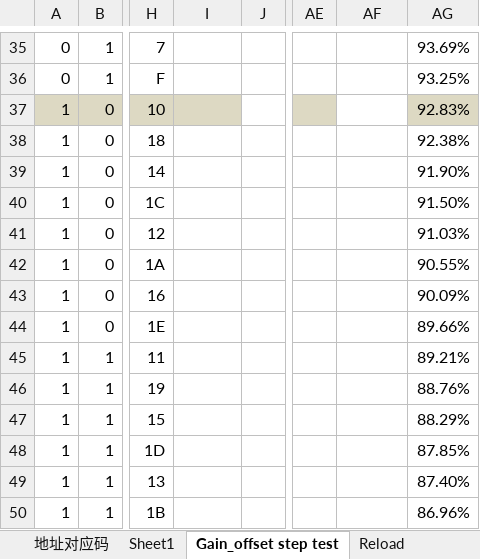
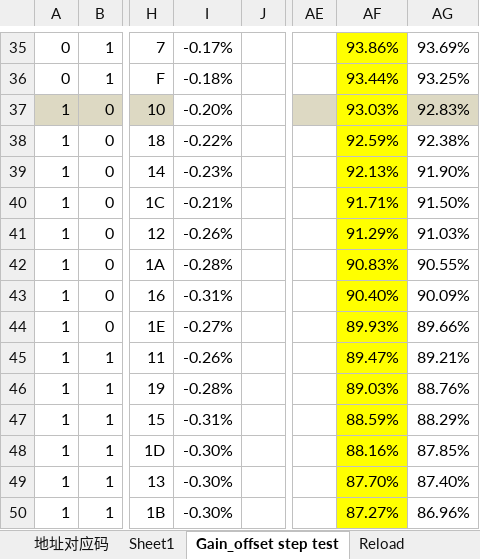
Before and after one commit to shJoshDing/SKCS_GUI_AUTO, an Excel workbook: SenkoMicro-SKCS-GUI - auto/Programming Discription/LABtest_公式_v1.2 (自动保存的).xlsx, sheet Gain_offset step test, drawn as a sheet; only a part is shown, gaps mark what is left out; values as stored, in another font and other column widths than the file's, no borders; charts and pictures not drawn; the diff covers the shown part only; the diff names each change by its address in the sheet, - before the commit and + after, or states it on an @@ line.

Commit message:
v4.3.2 support 1.65V offset
1. add trim code table for 1.65V,
2. select trim code table when choose offset,
3. modify target_offset to Target_offset

```diff
--- a/SenkoMicro-SKCS-GUI - auto/Programming Discription/LABtest_公式_v1.2 (自动保存的).xlsx (sheet Gain_offset step test)
+++ b/SenkoMicro-SKCS-GUI - auto/Programming Discription/LABtest_公式_v1.2 (自动保存的).xlsx (sheet Gain_offset step test)
-I35: (empty)
+I35: -0.17%
-AF35:AF50 fill: none
+AF35:AF50 fill: #FFFF00
-AF35: (empty)
+AF35: 93.86%
-I36: (empty)
+I36: -0.18%
-AF36: (empty)
+AF36: 93.44%
-I37: (empty)
+I37: -0.20%
-I37 fill: #DDD9C3
+I37 fill: none
-AF37: (empty)
+AF37: 93.03%
-I38: (empty)
+I38: -0.22%
-AF38: (empty)
+AF38: 92.59%
-I39: (empty)
+I39: -0.23%
-AF39: (empty)
+AF39: 92.13%
-I40: (empty)
+I40: -0.21%
-AF40: (empty)
+AF40: 91.71%
-I41: (empty)
+I41: -0.26%
-AF41: (empty)
+AF41: 91.29%
-I42: (empty)
+I42: -0.28%
-AF42: (empty)
+AF42: 90.83%
-I43: (empty)
+I43: -0.31%
-AF43: (empty)
+AF43: 90.40%
-I44: (empty)
+I44: -0.27%
-AF44: (empty)
+AF44: 89.93%
-I45: (empty)
+I45: -0.26%
-AF45: (empty)
+AF45: 89.47%
-I46: (empty)
+I46: -0.28%
-AF46: (empty)
+AF46: 89.03%
-I47: (empty)
+I47: -0.31%
-AF47: (empty)
+AF47: 88.59%
-I48:I50: (empty)
+I48:I50: -0.30%
-AF48: (empty)
+AF48: 88.16%
-AF49: (empty)
+AF49: 87.70%
-AF50: (empty)
+AF50: 87.27%
```
Also changed, not shown: 32 edited cells and cell formats elsewhere in this sheet, charts or pictures, 22 other files.
